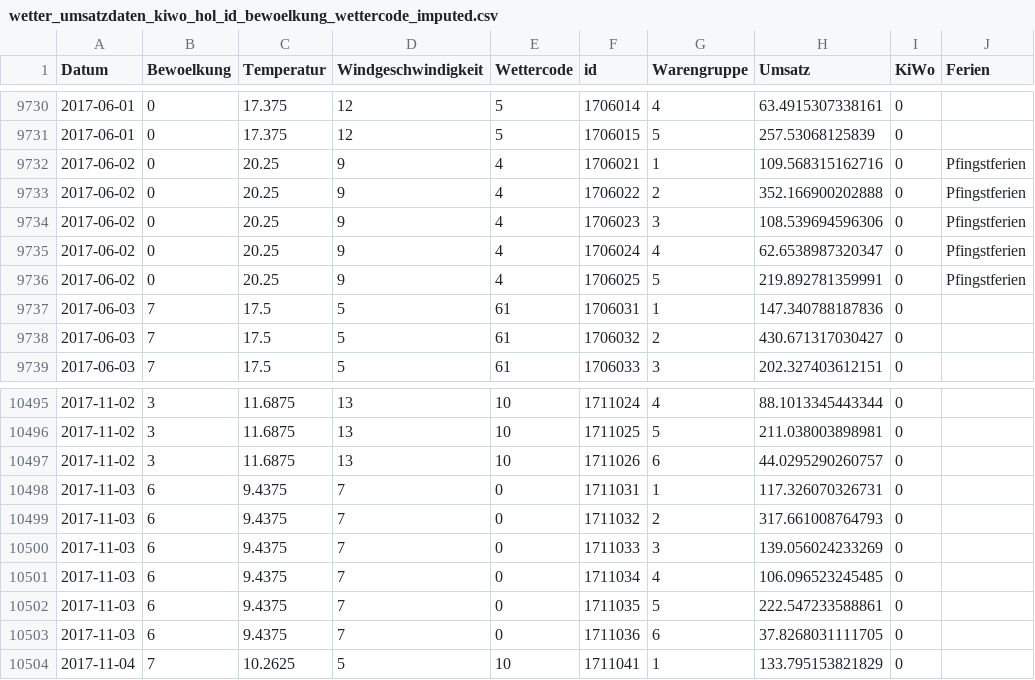
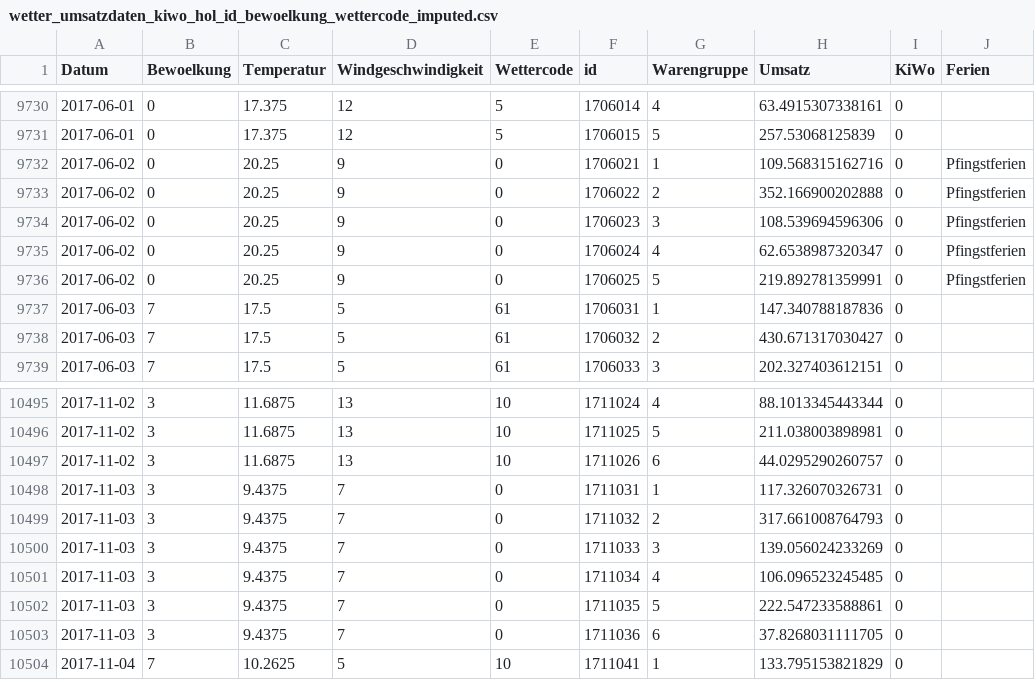
Before and after one commit to Marcel-Ag/Team_Raum-3_BakerySalesPredictions, a CSV file: 0_DataPreparation/wetter_umsatzdaten_kiwo_hol_id_bewoelkung_wettercode_imputed.csv, drawn as a sheet; only a part is shown, gaps mark what is left out; the diff covers the shown part only; the diff names each change by its address in the sheet, - before the commit and + after, or states it on an @@ line.

```diff
--- a/0_DataPreparation/wetter_umsatzdaten_kiwo_hol_id_bewoelkung_wettercode_imputed.csv
+++ b/0_DataPreparation/wetter_umsatzdaten_kiwo_hol_id_bewoelkung_wettercode_imputed.csv
-E9732:E9736 (Wettercode): 4
+E9732:E9736 (Wettercode): 0
-B10498:B10503 (Bewoelkung): 6
+B10498:B10503 (Bewoelkung): 3
```
Also changed, not shown: 18 edited cells elsewhere in this file, 0_DataPreparation/wetter_umsatzdaten_kiwo_hol_id_bewoelkung_imputed.csv, 3_Model/final_submission.csv, 8 other files.
